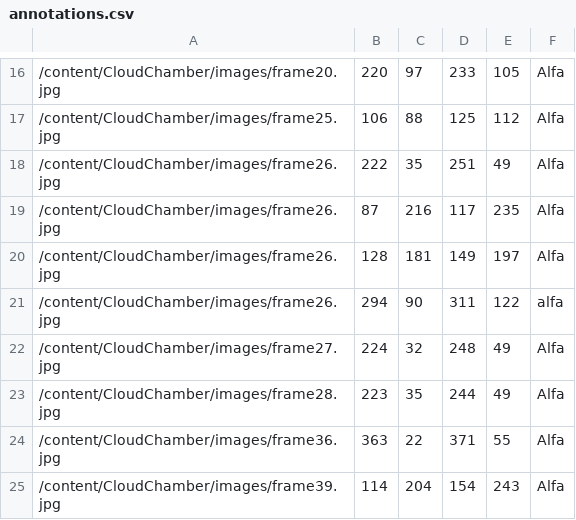
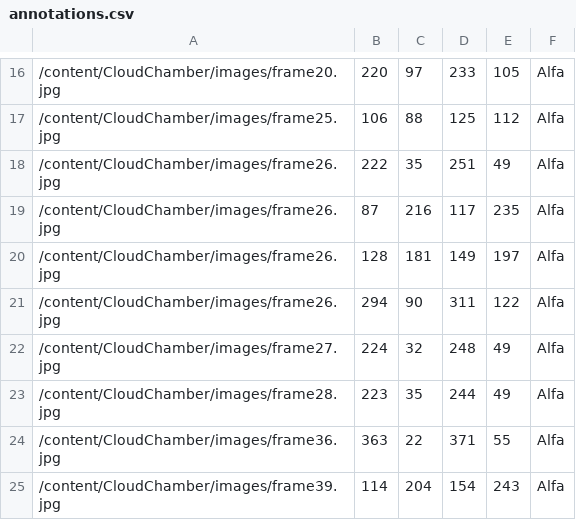
Before and after one commit to jegarcian/CloudChamber, a CSV file: annotations.csv, drawn as a sheet; only a part is shown, gaps mark what is left out.

Commit message:
Update annotations.csv

```diff
--- a/annotations.csv
+++ b/annotations.csv
@@ -20,3 +20,3 @@
 /content/CloudChamber/images/frame26.jpg,128,181,149,197,Alfa
-/content/CloudChamber/images/frame26.jpg,294,90,311,122,alfa
+/content/CloudChamber/images/frame26.jpg,294,90,311,122,Alfa
 /content/CloudChamber/images/frame27.jpg,224,32,248,49,Alfa
```
